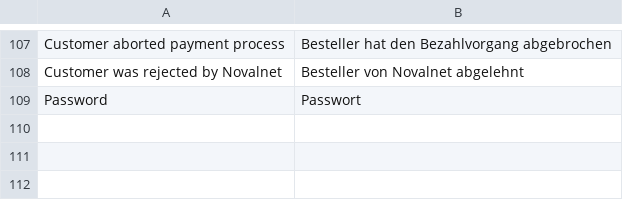
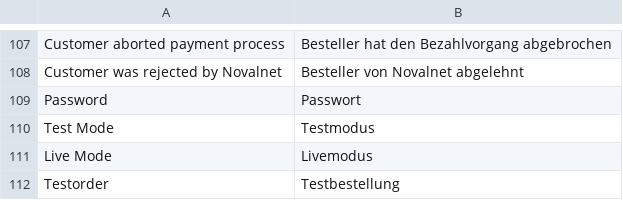
Before and after one commit to OpenMageModuleFostering/novalnet, a CSV file: app/locale/de_AT/Mage_Novalnet.csv, drawn as a sheet; only a part is shown, gaps mark what is left out.

```diff
--- a/app/locale/de_AT/Mage_Novalnet.csv
+++ b/app/locale/de_AT/Mage_Novalnet.csv
@@ -109 +109,4 @@
 "Password","Passwort"
+"Test Mode","Testmodus"
+"Live Mode","Livemodus"
+"Testorder","Testbestellung"
```
Also changed, not shown: app/locale/de_CH/Mage_Novalnet.csv, app/locale/de_DE/Mage_Novalnet.csv, 20 other files.
